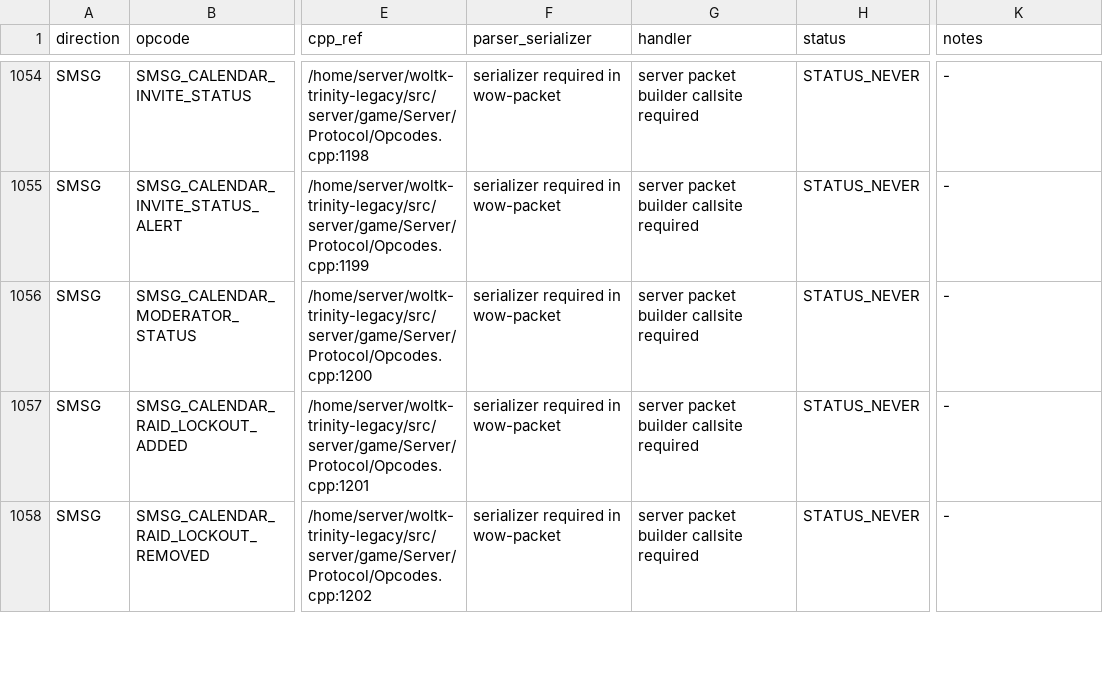
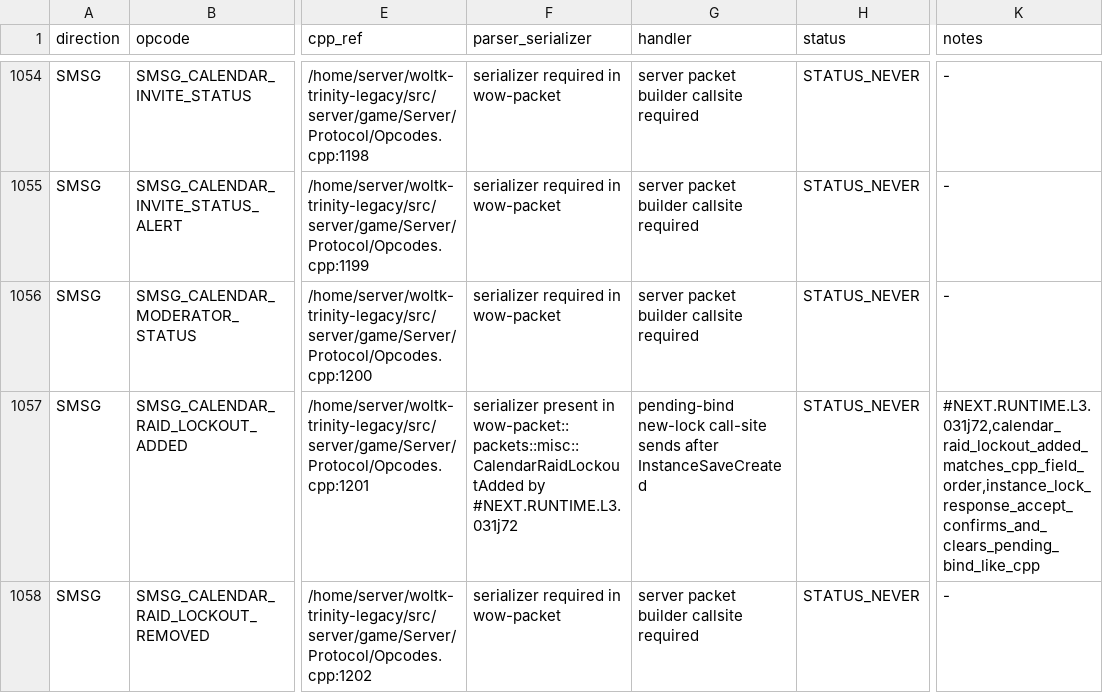
Before and after one commit to alseif0x/rustycore, a TSV file: docs/migration/inventory/r3-opcodes-registry.tsv, drawn as a sheet; only a part is shown, gaps mark what is left out; the diff covers the shown part only; the diff names each change by its address in the sheet, - before the commit and + after, or states it on an @@ line.

Commit message:
Wire saved instance extension lockout update

```diff
--- a/docs/migration/inventory/r3-opcodes-registry.tsv
+++ b/docs/migration/inventory/r3-opcodes-registry.tsv
-F1057 (parser_serializer): serializer required in wow-packet
+F1057 (parser_serializer): serializer present in wow-packet::packets::misc::CalendarRaidLockoutAdded by #NEXT.RUNTIME.L3.031j72
-G1057 (handler): server packet builder callsite required
+G1057 (handler): pending-bind new-lock call-site sends after InstanceSaveCreated
-K1057 (notes): -
+K1057 (notes): #NEXT.RUNTIME.L3.031j72,calendar_raid_lockout_added_matches_cpp_field_order,instance_lock_response_accept_confirms_and_clears_pending_bind_like_cpp
```
Also changed, not shown: 7 edited cells elsewhere in this file, 6 other files.
